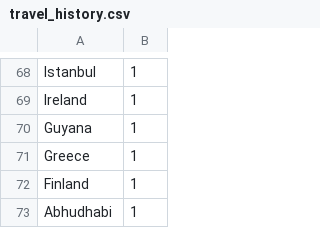
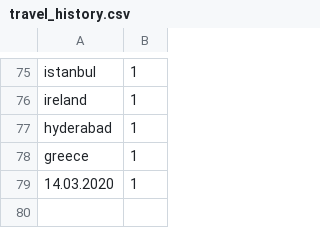
Before and after one commit to ai-splash/corona_india_data, a CSV file: travel_history.csv, drawn as a sheet; only a part is shown, gaps mark what is left out; removed rows and columns are numbered as before the commit, all else as after; the diff covers the shown part only; the diff names each change by its address in the sheet, - before the commit and + after, or states it on an @@ line.

```diff
--- a/travel_history.csv
+++ b/travel_history.csv
-A75: Istanbul
+A75: istanbul
-A76: Ireland
+A76: ireland
-A77: Guyana
+A77: hyderabad
-A78: Greece
+A78: greece
-A79: Finland
+A79: 14.03.2020
-row 73: Abhudhabi | 1
```
Also changed, not shown: 30 added rows, 23 removed rows and 44 edited cells elsewhere in this file.
